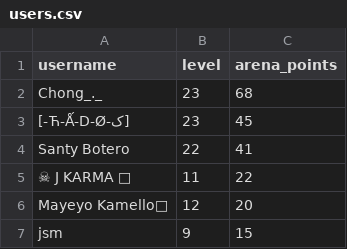
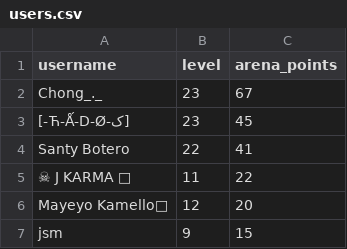
Before and after one commit to Felosque/arena-tiktok, a CSV file: users.csv, drawn as a sheet; only a part is shown.

Commit message:
Actualizar users.csv automáticamente

```diff
--- a/users.csv
+++ b/users.csv
@@ -1,3 +1,3 @@
 username,level,arena_points
-Chong_._,23,68
+Chong_._,23,67
 [ک-Ћ-Ǻ-D-Ø-],23,45
```
